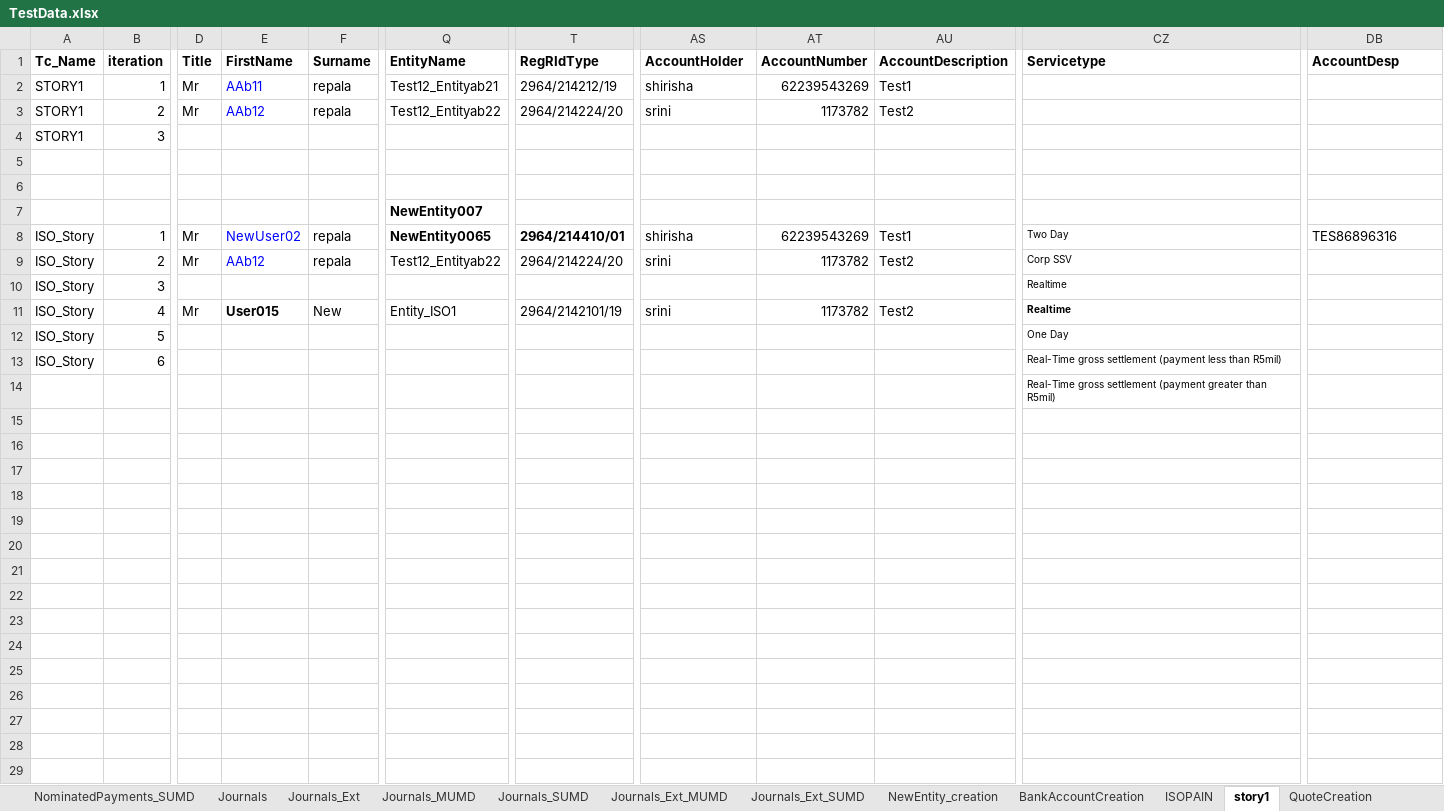
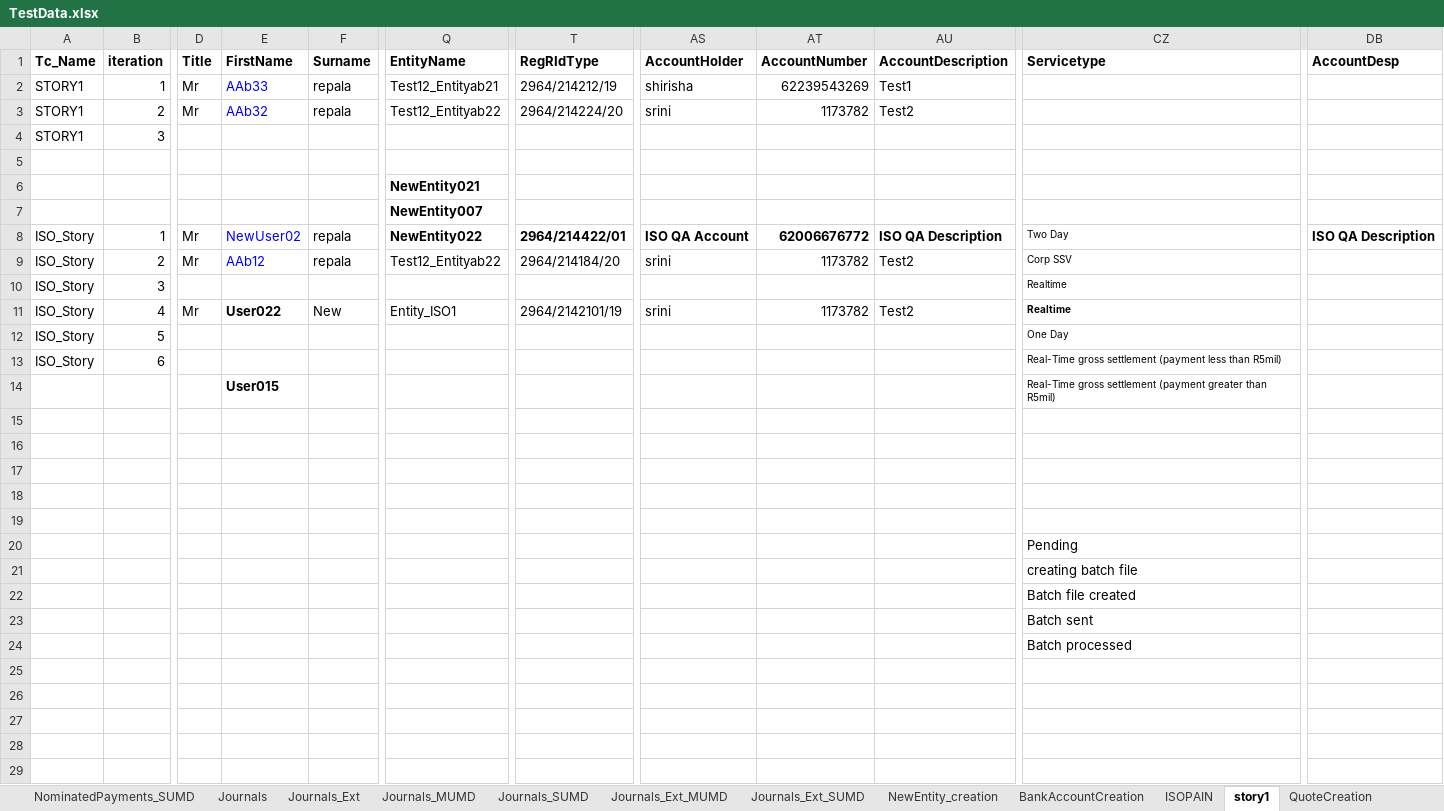
Before and after one commit to srinir123/Xcelerate, an Excel workbook: Test data/TestData.xlsx, sheet story1, drawn as a sheet; only a part is shown, gaps mark what is left out; values as stored, in another font and other column widths than the file's, no borders; the diff names each change by its address in the sheet, - before the commit and + after, or states it on an @@ line.

```diff
--- a/Test data/TestData.xlsx (sheet story1)
+++ b/Test data/TestData.xlsx (sheet story1)
-E2 (FirstName): AAb11
+E2 (FirstName): AAb33
-E3 (FirstName): AAb12
+E3 (FirstName): AAb32
-Q6 (EntityName): (empty)
+Q6 (EntityName): NewEntity021
-Q8 (EntityName): NewEntity0065
+Q8 (EntityName): NewEntity022
-T8 (RegRIdType): 2964/214410/01
+T8 (RegRIdType): 2964/214422/01
-AS8 (AccountHolder): shirisha
+AS8 (AccountHolder): ISO QA Account
-AS8:AU8 bold: off
+AS8:AU8 bold: on
-AT8 (AccountNumber): 62239543269
+AT8 (AccountNumber): 62006676772
-AU8 (AccountDescription): Test1
+AU8 (AccountDescription): ISO QA Description
-DB8 (AccountDesp): TES86896316
+DB8 (AccountDesp): ISO QA Description
-DB8 bold: off
+DB8 bold: on
-T9 (RegRIdType): 2964/214224/20
+T9 (RegRIdType): 2964/214184/20
-E11 (FirstName): User015
+E11 (FirstName): User022
-E14 (FirstName): (empty)
+E14 (FirstName): User015
-CZ20 (Servicetype): (empty)
+CZ20 (Servicetype): Pending
-CZ21 (Servicetype): (empty)
+CZ21 (Servicetype): creating batch file
-CZ22 (Servicetype): (empty)
+CZ22 (Servicetype): Batch file created
-CZ23 (Servicetype): (empty)
+CZ23 (Servicetype): Batch sent
-CZ24 (Servicetype): (empty)
+CZ24 (Servicetype): Batch processed
```
Also changed, not shown: sheet Sheet1, sheet Login, other sheet tabs, 52 other files.
